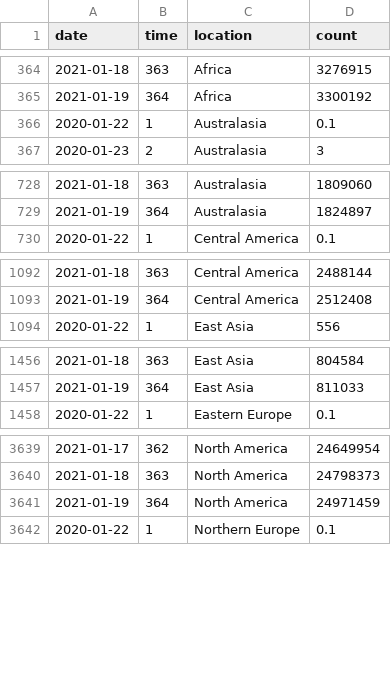
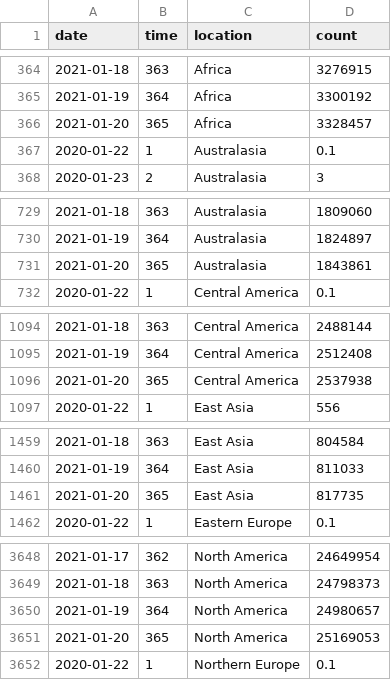
Before and after one commit to robhanssen/covid19-v2, a CSV file: data/covid-continents-spread.csv, drawn as a sheet; only a part is shown, gaps mark what is left out; the diff covers the shown part only.

```diff
--- a/data/covid-continents-spread.csv
+++ b/data/covid-continents-spread.csv
@@ -365,2 +365,3 @@ date,time,location,count
 2021-01-19,364,Africa,3300192
+2021-01-20,365,Africa,3328457
 2020-01-22,1,Australasia,0.1
@@ -729,2 +730,3 @@ date,time,location,count
 2021-01-19,364,Australasia,1824897
+2021-01-20,365,Australasia,1843861
 2020-01-22,1,Central America,0.1
@@ -1093,2 +1095,3 @@ date,time,location,count
 2021-01-19,364,Central America,2512408
+2021-01-20,365,Central America,2537938
 2020-01-22,1,East Asia,556
@@ -1457,2 +1460,3 @@ date,time,location,count
 2021-01-19,364,East Asia,811033
+2021-01-20,365,East Asia,817735
 2020-01-22,1,Eastern Europe,0.1
@@ -3640,3 +3649,4 @@ date,time,location,count
 2021-01-18,363,North America,24798373
-2021-01-19,364,North America,24971459
+2021-01-19,364,North America,24980657
+2021-01-20,365,North America,25169053
 2020-01-22,1,Northern Europe,0.1
```
Also changed, not shown: 8 added rows elsewhere in this file, data/covid-continents-deaths.csv, data/covid-continents-deathsgrowth.csv, 34 other files.
